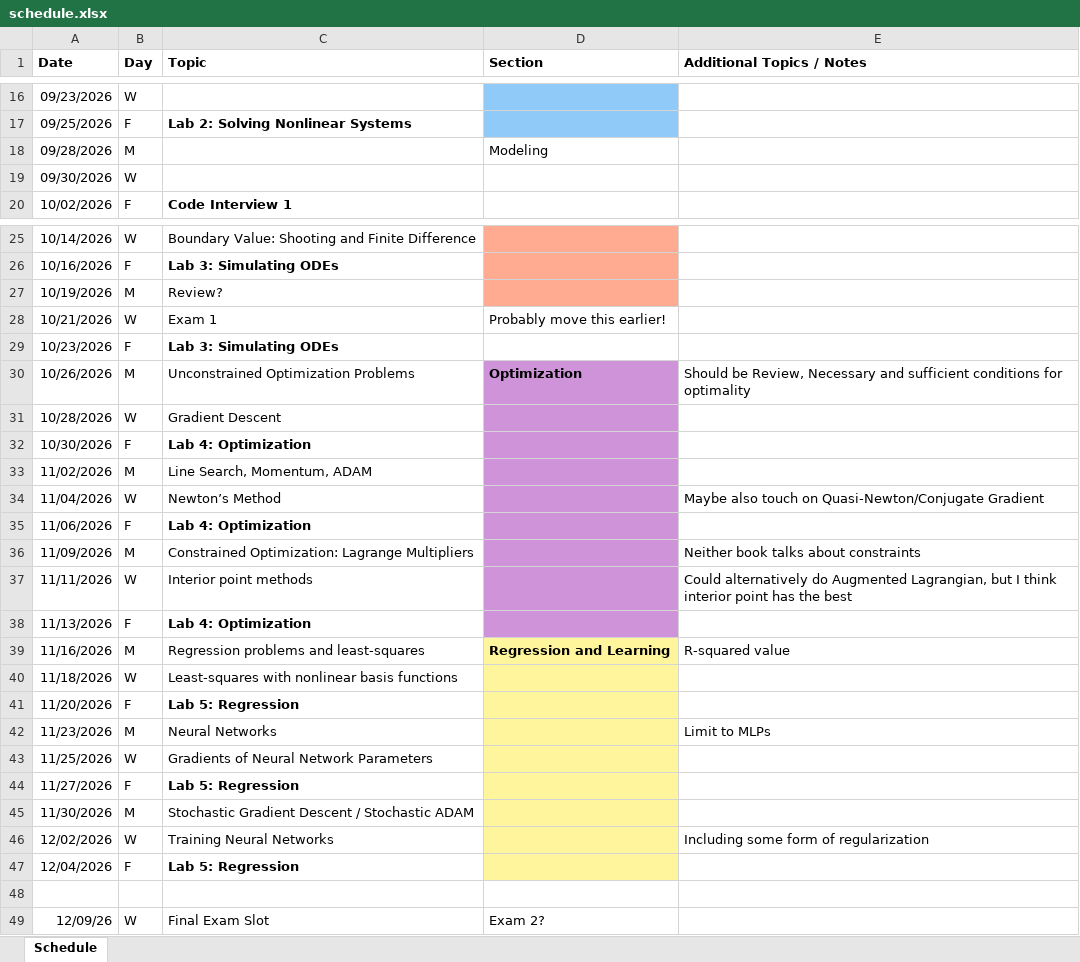
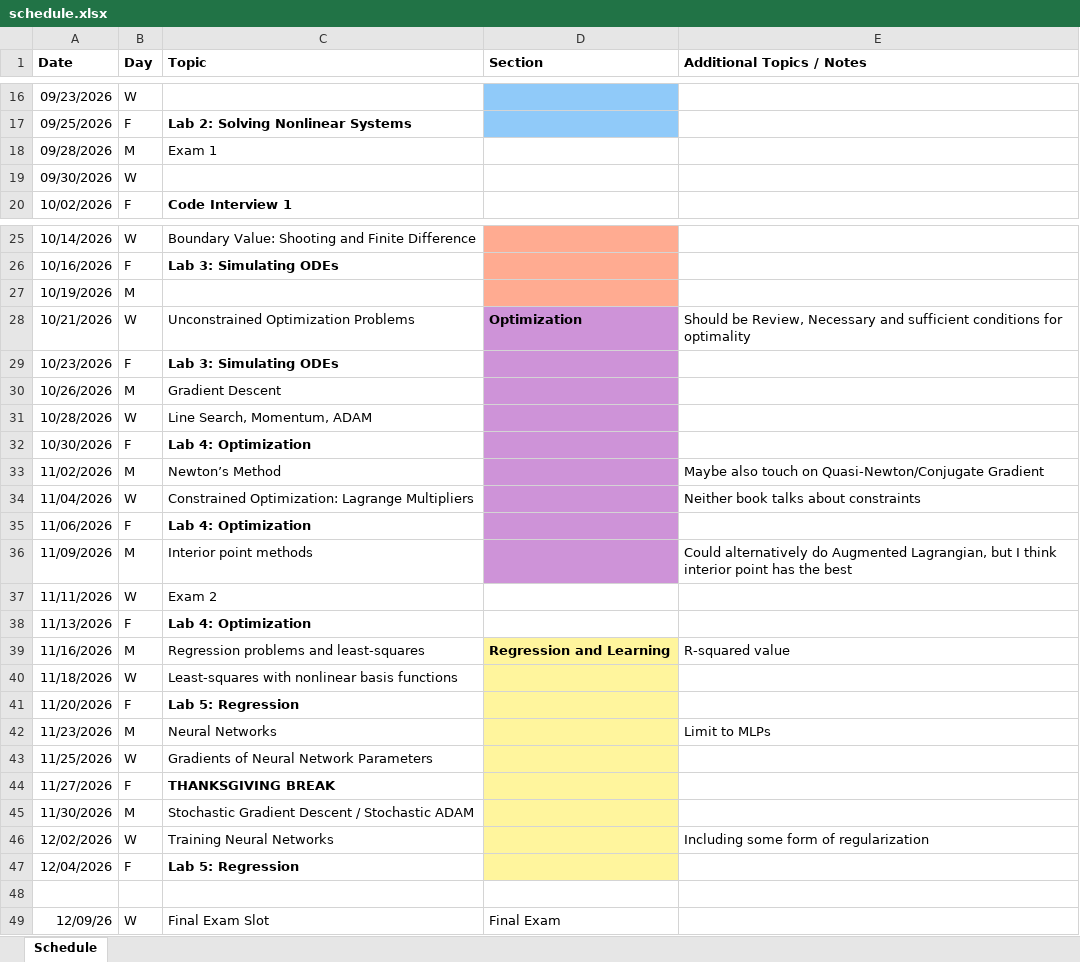
Before and after one commit to zsunberg/CU-Computational-Methods-Planning, an Excel workbook: schedule.xlsx, sheet Schedule, drawn as a sheet; only a part is shown, gaps mark what is left out; values as stored, in another font and other column widths than the file's, no borders; conditional formats not drawn; the diff covers the shown part only; the diff names each change by its address in the sheet, - before the commit and + after, or states it on an @@ line.

Commit message:
added a few things after thinking

```diff
--- a/schedule.xlsx (sheet Schedule)
+++ b/schedule.xlsx (sheet Schedule)
-C18 (Topic): (empty)
+C18 (Topic): Exam 1
-D18 (Section): Modeling
+D18 (Section): (empty)
-C27 (Topic): Review?
+C27 (Topic): (empty)
-C28 (Topic): Exam 1
+C28 (Topic): Unconstrained Optimization Problems
-D28 (Section): Probably move this earlier!
+D28 (Section): Optimization
-D28:D29 fill: none
+D28:D29 fill: #CE93D8
-D28 bold: off
+D28 bold: on
-E28 (Additional Topics / Notes): (empty)
+E28 (Additional Topics / Notes): Should be Review, Necessary and sufficient conditions for optimality
-C30 (Topic): Unconstrained Optimization Problems
+C30 (Topic): Gradient Descent
-D30 (Section): Optimization
+D30 (Section): (empty)
-E30 (Additional Topics / Notes): Should be Review, Necessary and sufficient conditions for optimality
+E30 (Additional Topics / Notes): (empty)
-C31 (Topic): Gradient Descent
+C31 (Topic): Line Search, Momentum, ADAM
-C33 (Topic): Line Search, Momentum, ADAM
+C33 (Topic): Newton’s Method
-E33 (Additional Topics / Notes): (empty)
+E33 (Additional Topics / Notes): Maybe also touch on Quasi-Newton/Conjugate Gradient
-C34 (Topic): Newton’s Method
+C34 (Topic): Constrained Optimization: Lagrange Multipliers
-E34 (Additional Topics / Notes): Maybe also touch on Quasi-Newton/Conjugate Gradient
+E34 (Additional Topics / Notes): Neither book talks about constraints
-C36 (Topic): Constrained Optimization: Lagrange Multipliers
+C36 (Topic): Interior point methods
-E36 (Additional Topics / Notes): Neither book talks about constraints
+E36 (Additional Topics / Notes): Could alternatively do Augmented Lagrangian, but I think interior point has the best
-C37 (Topic): Interior point methods
+C37 (Topic): Exam 2
-D37:D38 fill: #CE93D8
+D37:D38 fill: none
-E37 (Additional Topics / Notes): Could alternatively do Augmented Lagrangian, but I think interior point has the best
+E37 (Additional Topics / Notes): (empty)
-C44 (Topic): Lab 5: Regression
+C44 (Topic): THANKSGIVING BREAK
-D49 (Section): Exam 2?
+D49 (Section): Final Exam
```
Also changed, not shown: 1 edited cell elsewhere in this sheet, 5 other files.
